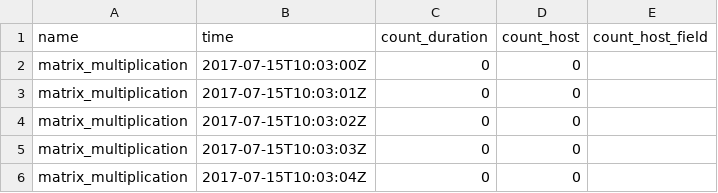
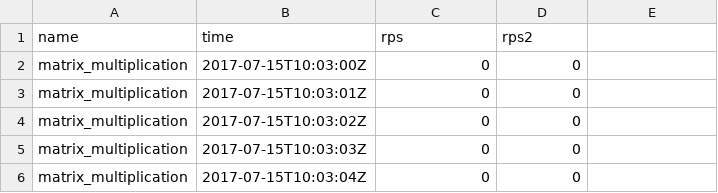
Before and after one commit to slnowak/cloud-functions-research, a CSV file: matrix-multiplication/results/rps.csv, drawn as a sheet; only a part is shown; the diff names each change by its address in the sheet, - before the commit and + after, or states it on an @@ line.

```diff
--- a/matrix-multiplication/results/rps.csv
+++ b/matrix-multiplication/results/rps.csv
-C1: count_duration
+C1: rps
-D1: count_host
+D1: rps2
-E1: count_host_field
+E1: (empty)
```
Also changed, not shown: 2 other files.
